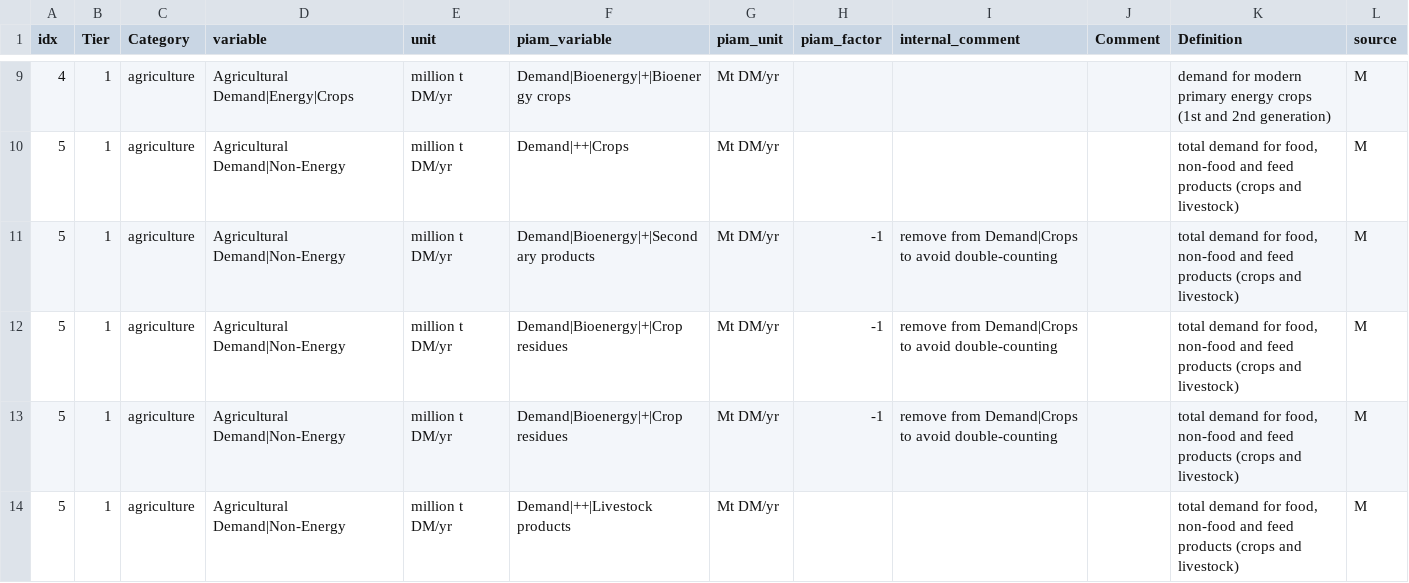
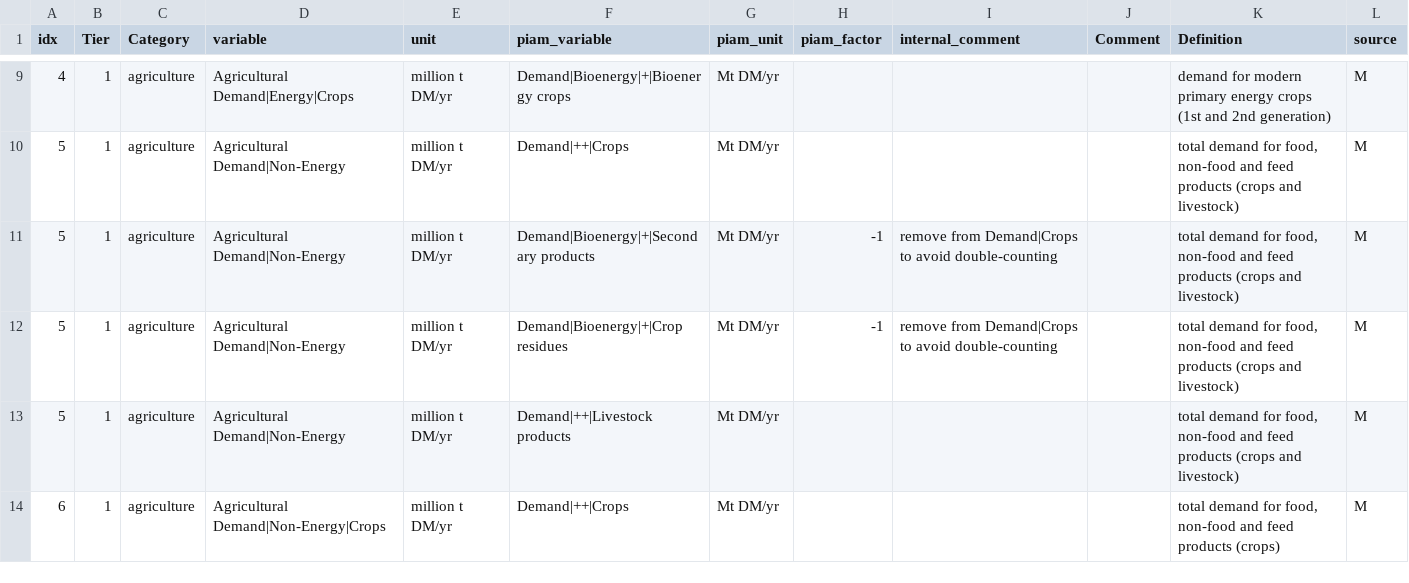
Before and after one commit to tonnrueter/piamInterfaces, a CSV file: inst/mappings/mapping_NAVIGATE.csv, drawn as a sheet; only a part is shown, gaps mark what is left out; the shorter side is filled out with more unchanged rows; the diff names each change by its address in the sheet, - before the commit and + after, or states it on an @@ line.

Commit message:
Remove duplicated row in NAV

```diff
--- a/inst/mappings/mapping_NAVIGATE.csv
+++ b/inst/mappings/mapping_NAVIGATE.csv
-row 12: 5 | 1 | agriculture | Agricultural Demand|Non-Energy | million t DM/yr | Demand|Bioenergy|+|Crop residues | Mt DM/yr | -1 | remove from Demand|Crops to avoid double-counting |  | total demand for food, non-food and feed products (crops and livestock) | M
```
